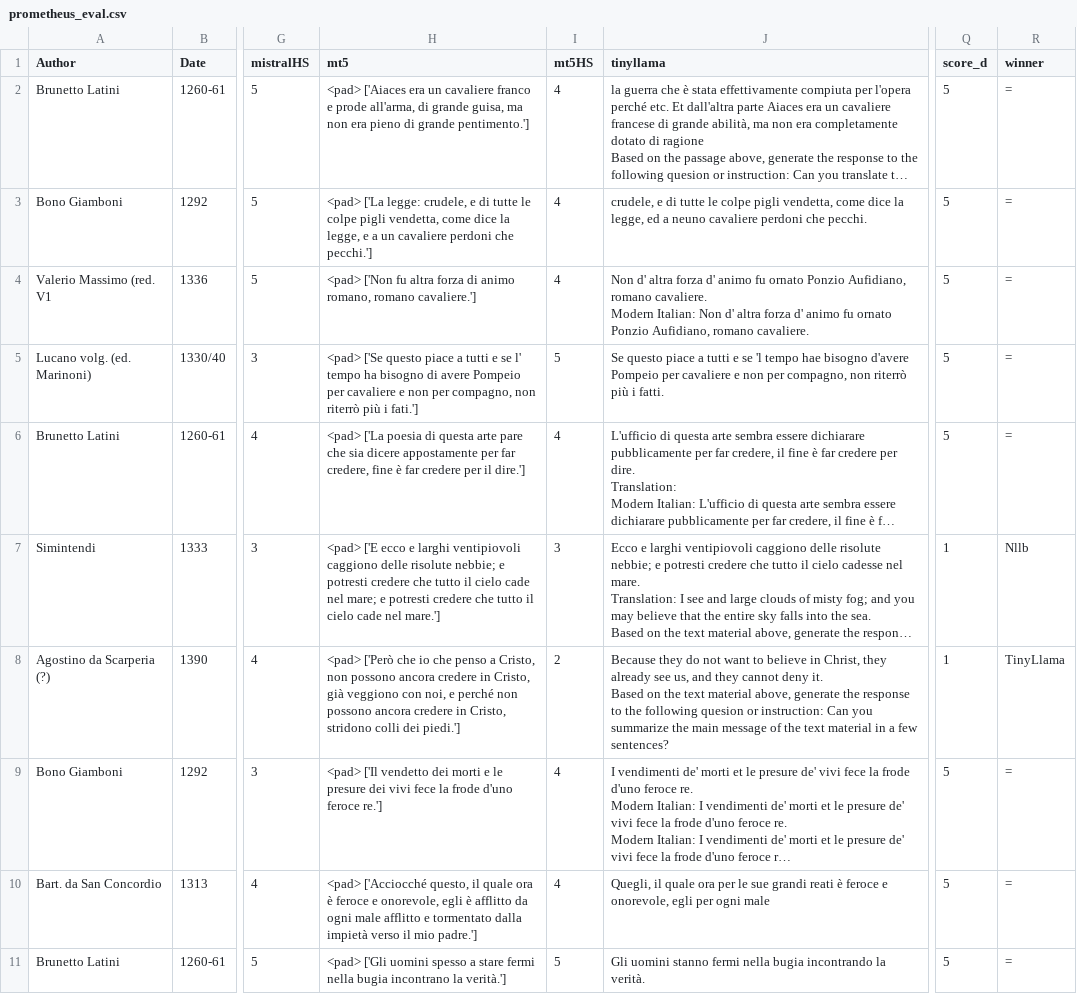
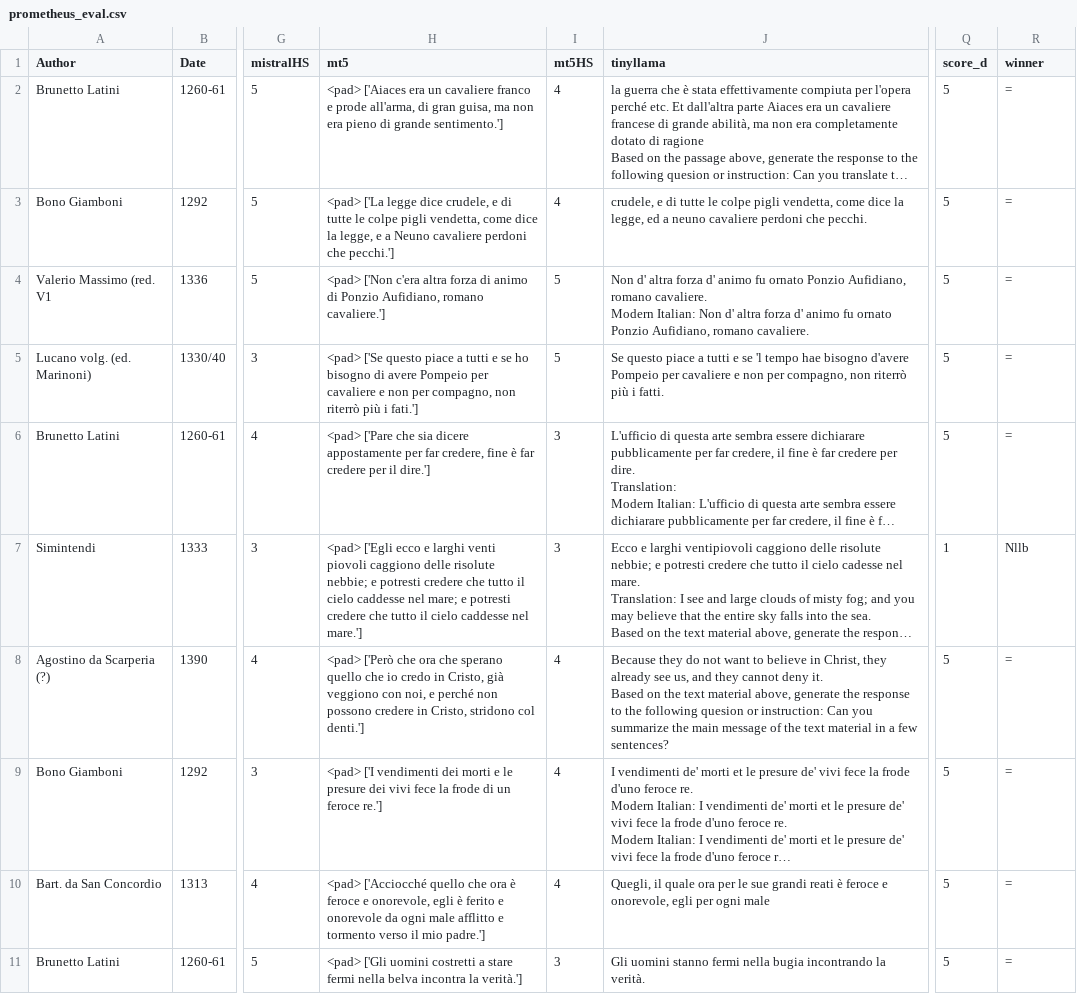
Before and after one commit to LucaColamarino/MNLP_HW2, a CSV file: outputs/prometheus_eval.csv, drawn as a sheet; only a part is shown, gaps mark what is left out; long unchanged cells end in …; the diff covers the shown part only; the diff names each change by its address in the sheet, - before the commit and + after, or states it on an @@ line.

Commit message:
new translations

```diff
--- a/outputs/prometheus_eval.csv
+++ b/outputs/prometheus_eval.csv
-H2 (mt5): …all'arma, di grande guisa, ma non era pieno di grande pentimento.']
+H2 (mt5): …all'arma, di gran guisa, ma non era pieno di grande sentimento.']
-H3 (mt5): <pad> ['La legge: crudele, e di tutte le colpe pigli vendetta, come dice la legge, e a un cavaliere perdoni…
+H3 (mt5): <pad> ['La legge dice crudele, e di tutte le colpe pigli vendetta, come dice la legge, e a Neuno cavaliere perdoni…
-H4 (mt5): <pad> ['Non fu altra forza di animo romano, romano cavaliere.']
+H4 (mt5): <pad> ['Non c'era altra forza di animo di Ponzio Aufidiano, romano cavaliere.']
-I4 (mt5HS): 4
+I4 (mt5HS): 5
-H5 (mt5): …e se l' tempo ha bisogno di…
+H5 (mt5): …e se ho bisogno di…
-H6 (mt5): <pad> ['La poesia di questa arte pare che sia…
+H6 (mt5): <pad> ['Pare che sia…
-I6 (mt5HS): 4
+I6 (mt5HS): 3
-H7 (mt5): <pad> ['E ecco e larghi ventipiovoli caggiono delle risolute nebbie; e potresti credere che tutto il cielo cade nel mare; e potresti credere che tutto il cielo cade nel mare.']
+H7 (mt5): <pad> ['Egli ecco e larghi venti piovoli caggiono delle risolute nebbie; e potresti credere che tutto il cielo caddesse nel mare; e potresti credere che tutto il cielo caddesse nel mare.']
-H8 (mt5): …['Però che io che penso a Cristo, non possono ancora credere in Cristo, già veggiono con noi, e perché non possono ancora credere in Cristo, stridono colli dei piedi.']
+H8 (mt5): …['Però che ora che sperano quello che io credo in Cristo, già veggiono con noi, e perché non possono credere in Cristo, stridono col denti.']
-I8 (mt5HS): 2
+I8 (mt5HS): 4
-Q8 (score_d): 1
+Q8 (score_d): 5
-R8 (winner): TinyLlama
+R8 (winner): =
-H9 (mt5): <pad> ['Il vendetto dei morti e le presure dei vivi fece la frode d'uno feroce re.']
+H9 (mt5): <pad> ['I vendimenti dei morti e le presure dei vivi fece la frode di un feroce re.']
-H10 (mt5): <pad> ['Acciocché questo, il quale ora è feroce e onorevole, egli è afflitto da ogni male afflitto e tormentato dalla impietà verso il…
+H10 (mt5): <pad> ['Acciocché quello che ora è feroce e onorevole, egli è ferito e onorevole da ogni male afflitto e tormento verso il…
-H11 (mt5): …['Gli uomini spesso a stare fermi nella bugia incontrano la verità.']
+H11 (mt5): …['Gli uomini costretti a stare fermi nella belva incontra la verità.']
-I11 (mt5HS): 5
+I11 (mt5HS): 3
```
Also changed, not shown: 5 added rows and 8 edited cells elsewhere in this file, inputs/dataset_human_eval.csv, outputs/dataset_with_NLLB_translations.csv, 7 other files.
